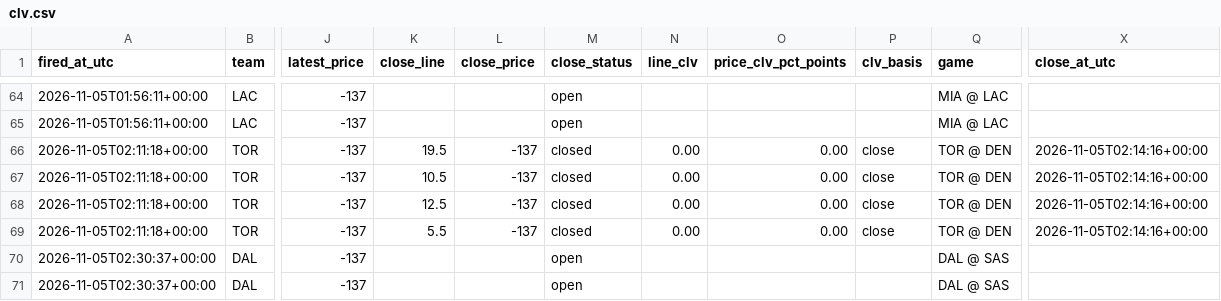
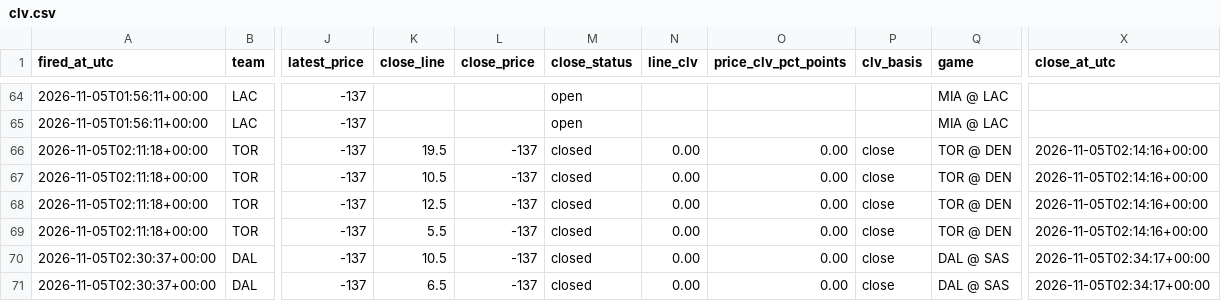
Before and after one commit to jriordan55/nba-news-scanner, a CSV file: data/clv.csv, drawn as a sheet; only a part is shown, gaps mark what is left out; the diff names each change by its address in the sheet, - before the commit and + after, or states it on an @@ line.

```diff
--- a/data/clv.csv
+++ b/data/clv.csv
-K70 (close_line): (empty)
+K70 (close_line): 10.5
-L70:L71 (close_price): (empty)
+L70:L71 (close_price): -137
-M70:M71 (close_status): open
+M70:M71 (close_status): closed
-N70:N71 (line_clv): (empty)
+N70:N71 (line_clv): 0.00
-O70:O71 (price_clv_pct_points): (empty)
+O70:O71 (price_clv_pct_points): 0.00
-P70:P71 (clv_basis): (empty)
+P70:P71 (clv_basis): close
-X70:X71 (close_at_utc): (empty)
+X70:X71 (close_at_utc): 2026-11-05T02:34:17+00:00
-K71 (close_line): (empty)
+K71 (close_line): 6.5
```
Also changed, not shown: 1 other file.
